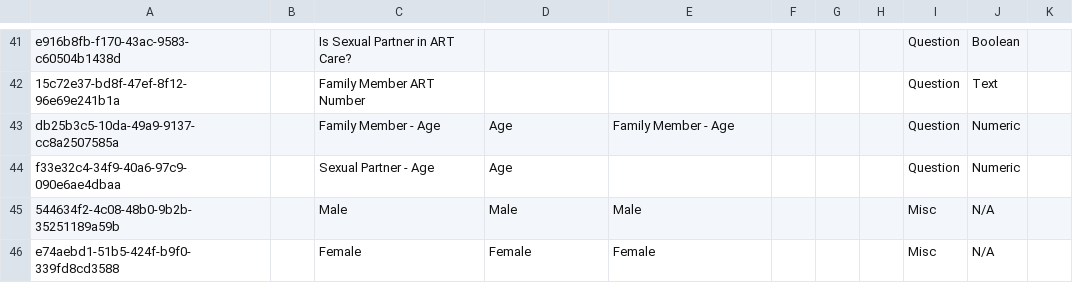
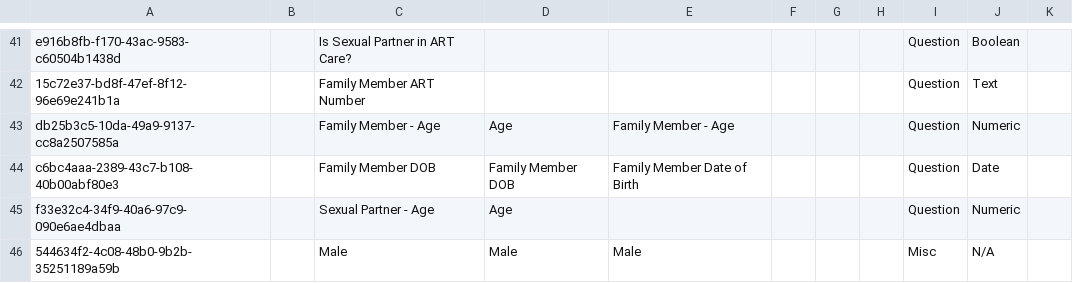
Before and after one commit to njm2176/ssemr, a CSV file: distro/configuration/concepts/hiv_family_history_concepts.csv, drawn as a sheet; only a part is shown, gaps mark what is left out; the shorter side is filled out with more unchanged rows; the diff names each change by its address in the sheet, - before the commit and + after, or states it on an @@ line.

```diff
--- a/distro/configuration/concepts/hiv_family_history_concepts.csv
+++ b/distro/configuration/concepts/hiv_family_history_concepts.csv
+row 44: c6bc4aaa-2389-43c7-b108-40b00abf80e3 |  | Family Member DOB | Family Member DOB | Family Member Date of Birth |  |  |  | Question | Date
```
Also changed, not shown: distro/configuration/concepts/hiv_family_history_concept_set.csv, distro/configuration/concepts/hiv_personal_history_concepts.csv, 1 other file.
